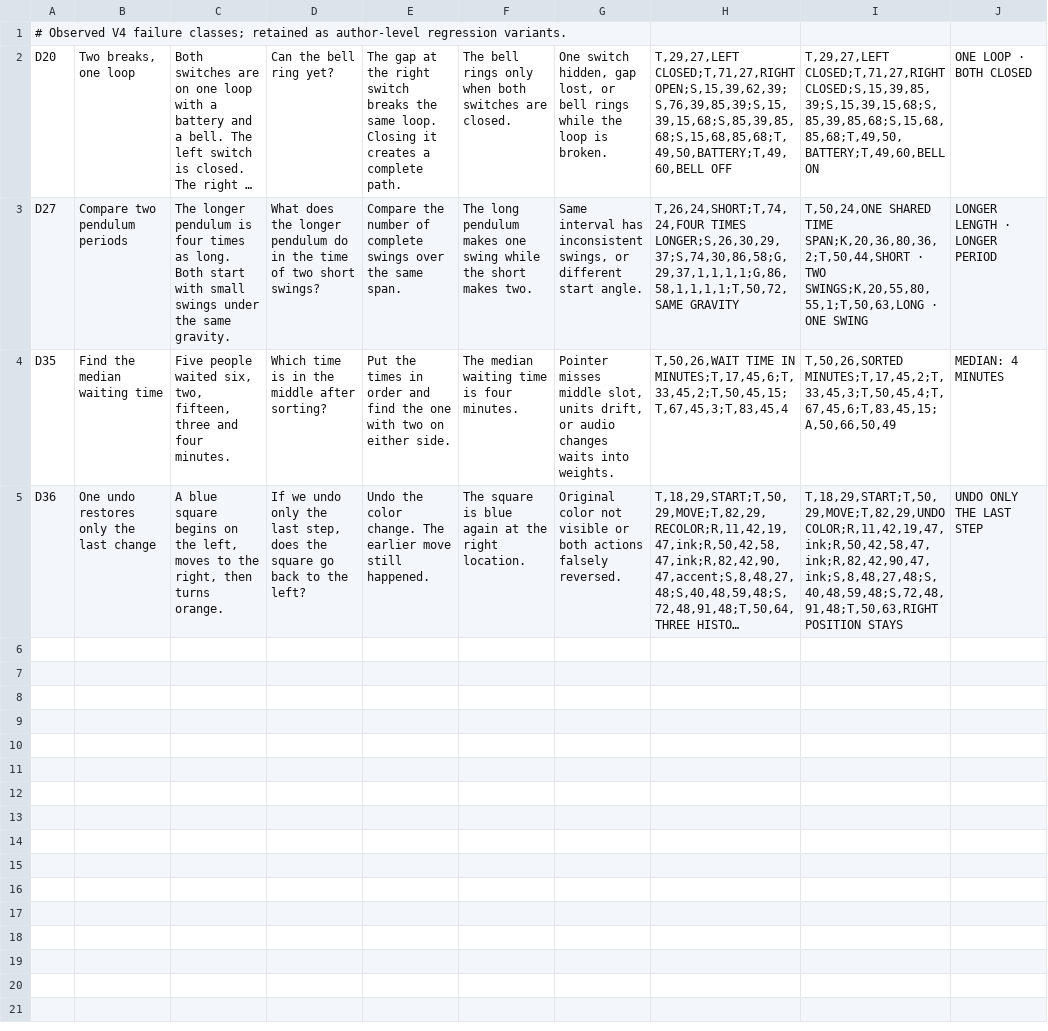
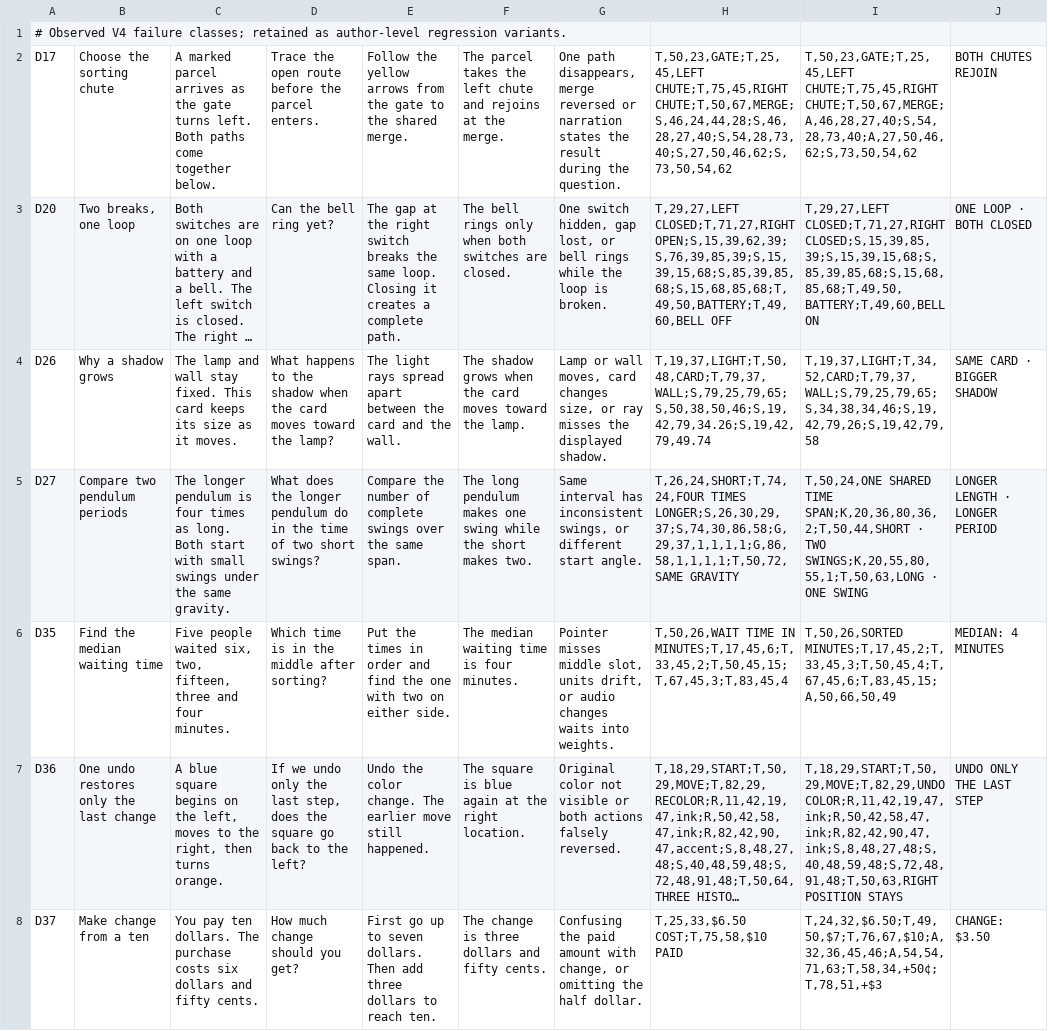
Before and after one commit to Suterz/video-renderer, a TSV file: benchmark/v4-state-repairs.tsv, drawn as a sheet; long unchanged cells end in …; the diff names each change by its address in the sheet, - before the commit and + after, or states it on an @@ line.

```diff
--- a/benchmark/v4-state-repairs.tsv
+++ b/benchmark/v4-state-repairs.tsv
+row 2: D17 | Choose the sorting chute | A marked parcel arrives as the gate turns left. Both paths come together below. | Trace the open route before the parcel enters. | Follow the yellow arrows from the gate to the shared merge. | The parcel takes the left chute and rejoins at the merge. | One path disappears, merge reversed or narration states the result during the question. | T,50,23,GATE;T,25,45,LEFT CHUTE;T,75,45,RIGHT CHUTE;T,50,67,MERGE;S,46,24,44,28;S,46,28,27,40;S,54,28,73,40;S,27,50,46,62;S,73,50,54,62 | T,50,23,GATE;T,25,45,LEFT CHUTE;T,75,45,RIGHT CHUTE;T,50,67,MERGE;A,46,28,27,40;S,54,28,73,40;A,27,50,46,62;S,73,50,54,62 | BOTH CHUTES REJOIN
+row 4: D26 | Why a shadow grows | The lamp and wall stay fixed. This card keeps its size as it moves. | What happens to the shadow when the card moves toward the lamp? | The light rays spread apart between the card and the wall. | The shadow grows when the card moves toward the lamp. | Lamp or wall moves, card changes size, or ray misses the displayed shadow. | T,19,37,LIGHT;T,50,48,CARD;T,79,37,WALL;S,79,25,79,65;S,50,38,50,46;S,19,42,79,34.26;S,19,42,79,49.74 | T,19,37,LIGHT;T,34,52,CARD;T,79,37,WALL;S,79,25,79,65;S,34,38,34,46;S,19,42,79,26;S,19,42,79,58 | SAME CARD · BIGGER SHADOW
+row 8: D37 | Make change from a ten | You pay ten dollars. The purchase costs six dollars and fifty cents. | How much change should you get? | First go up to seven dollars. Then add three dollars to reach ten. | The change is three dollars and fifty cents. | Confusing the paid amount with change, or omitting the half dollar. | T,25,33,$6.50 COST;T,75,58,$10 PAID | T,24,32,$6.50;T,49,50,$7;T,76,67,$10;A,32,36,45,46;A,54,54,71,63;T,58,34,+50¢;T,78,51,+$3 | CHANGE: $3.50
```
Also changed, not shown: 2 other files.
